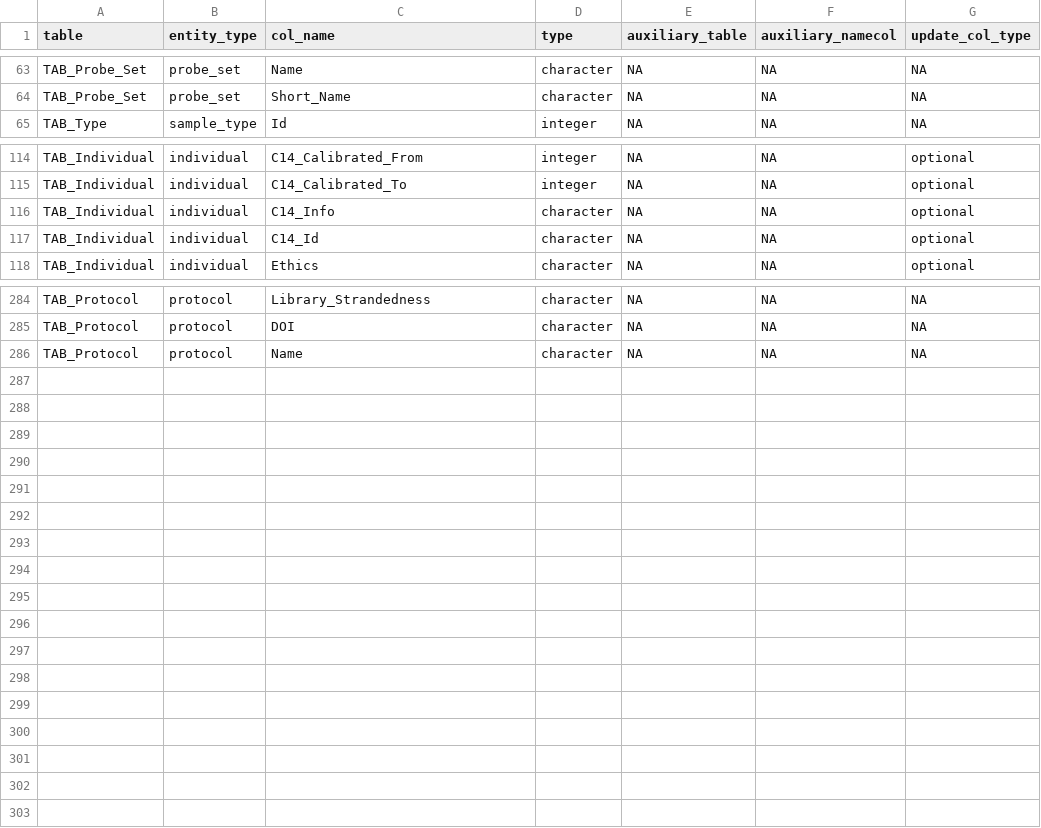
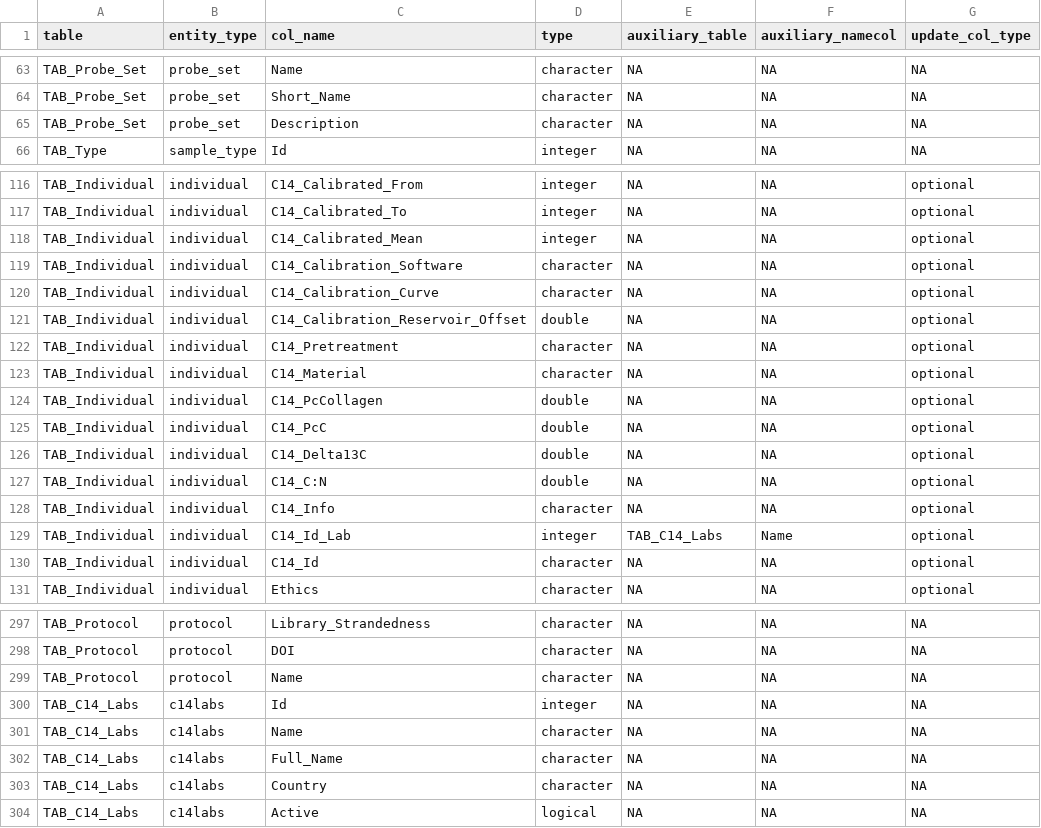
Before and after one commit to sidora-tools/sidora.core, a TSV file: data-raw/pandora_column_types.tsv, drawn as a sheet; only a part is shown, gaps mark what is left out; the diff covers the shown part only; the diff names each change by its address in the sheet, - before the commit and + after, or states it on an @@ line.

Commit message:
added new columns and auxilliary tables for TAB_Individual

```diff
--- a/data-raw/pandora_column_types.tsv
+++ b/data-raw/pandora_column_types.tsv
+row 65: TAB_Probe_Set | probe_set | Description | character | NA | NA | NA
+row 118: TAB_Individual | individual | C14_Calibrated_Mean | integer | NA | NA | optional
+row 119: TAB_Individual | individual | C14_Calibration_Software | character | NA | NA | optional
+row 120: TAB_Individual | individual | C14_Calibration_Curve | character | NA | NA | optional
+row 121: TAB_Individual | individual | C14_Calibration_Reservoir_Offset | double | NA | NA | optional
+row 122: TAB_Individual | individual | C14_Pretreatment | character | NA | NA | optional
+row 123: TAB_Individual | individual | C14_Material | character | NA | NA | optional
+row 124: TAB_Individual | individual | C14_PcCollagen | double | NA | NA | optional
+row 125: TAB_Individual | individual | C14_PcC | double | NA | NA | optional
+row 126: TAB_Individual | individual | C14_Delta13C | double | NA | NA | optional
+row 127: TAB_Individual | individual | C14_C:N | double | NA | NA | optional
+row 129: TAB_Individual | individual | C14_Id_Lab | integer | TAB_C14_Labs | Name | optional
+row 300: TAB_C14_Labs | c14labs | Id | integer | NA | NA | NA
+row 301: TAB_C14_Labs | c14labs | Name | character | NA | NA | NA
+row 302: TAB_C14_Labs | c14labs | Full_Name | character | NA | NA | NA
+row 303: TAB_C14_Labs | c14labs | Country | character | NA | NA | NA
+row 304: TAB_C14_Labs | c14labs | Active | logical | NA | NA | NA
```
Also changed, not shown: 1 added row elsewhere in this file, data-raw/pandora_table_elements.tsv, 5 other files.
